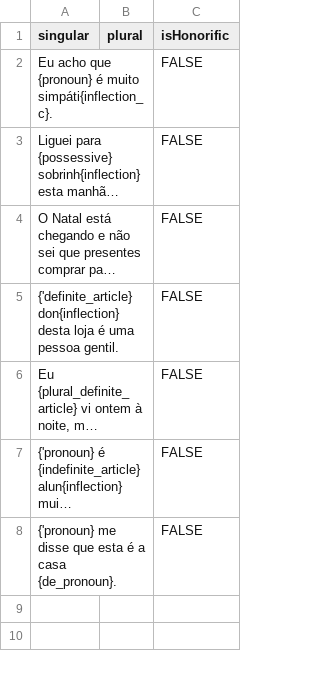
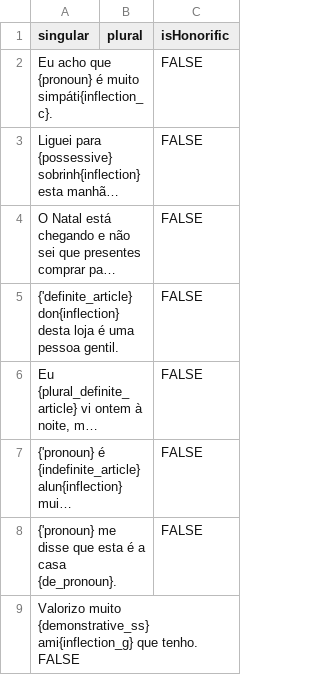
Before and after one commit to tutking24/pronounspage, a TSV file: locale/pt/pronouns/examples.tsv, drawn as a sheet; long unchanged cells end in …; the diff names each change by its address in the sheet, - before the commit and + after, or states it on an @@ line.

Commit message:
Update locale/pt/pronouns/examples.tsv

```diff
--- a/locale/pt/pronouns/examples.tsv
+++ b/locale/pt/pronouns/examples.tsv
+row 9: Valorizo muito {demonstrative_ss} ami{inflection_g} que tenho. FALSE
```
